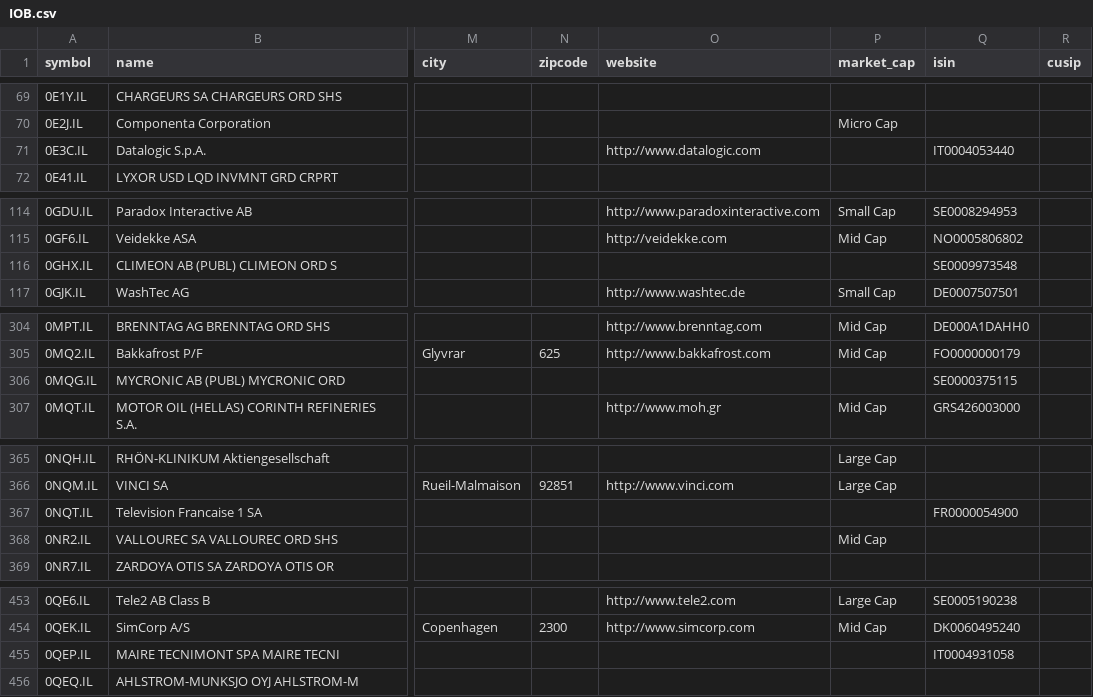
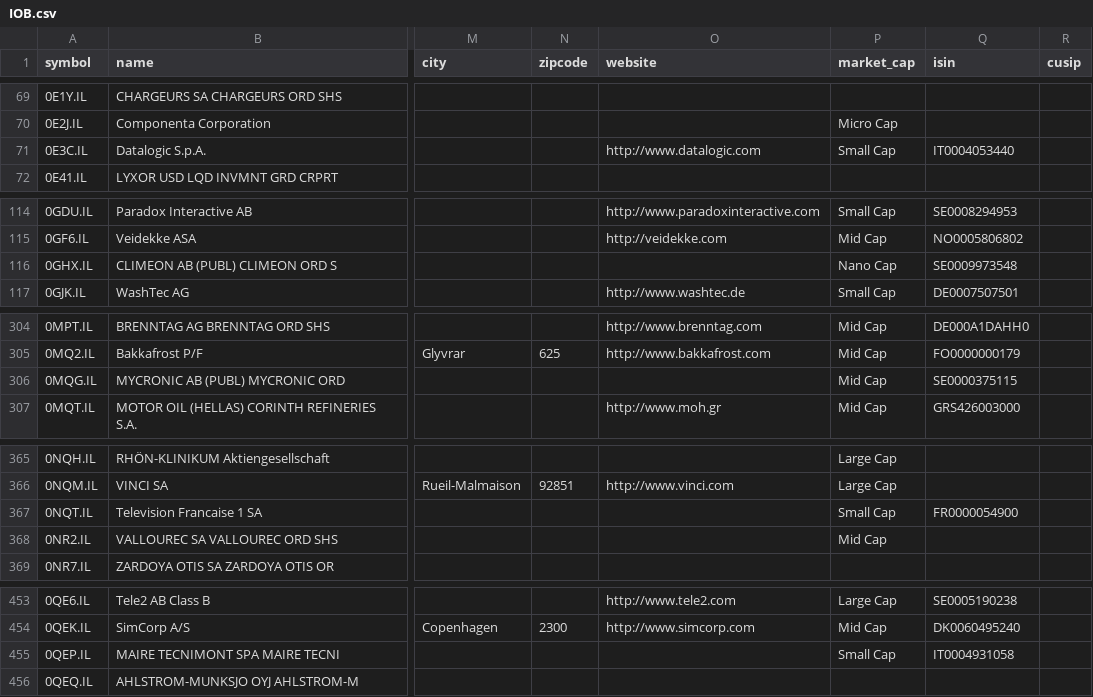
Before and after one commit to JerBouma/FinanceDatabase, a CSV file: database/equities/IOB.csv, drawn as a sheet; only a part is shown, gaps mark what is left out; the diff covers the shown part only; the diff names each change by its address in the sheet, - before the commit and + after, or states it on an @@ line.

```diff
--- a/database/equities/IOB.csv
+++ b/database/equities/IOB.csv
-P71 (market_cap): (empty)
+P71 (market_cap): Small Cap
-P116 (market_cap): (empty)
+P116 (market_cap): Nano Cap
-P306 (market_cap): (empty)
+P306 (market_cap): Mid Cap
-P367 (market_cap): (empty)
+P367 (market_cap): Small Cap
-P455 (market_cap): (empty)
+P455 (market_cap): Small Cap
```
Also changed, not shown: 2 edited cells elsewhere in this file, database/equities/BRU.csv, database/equities/HAM.csv, 28 other files.
